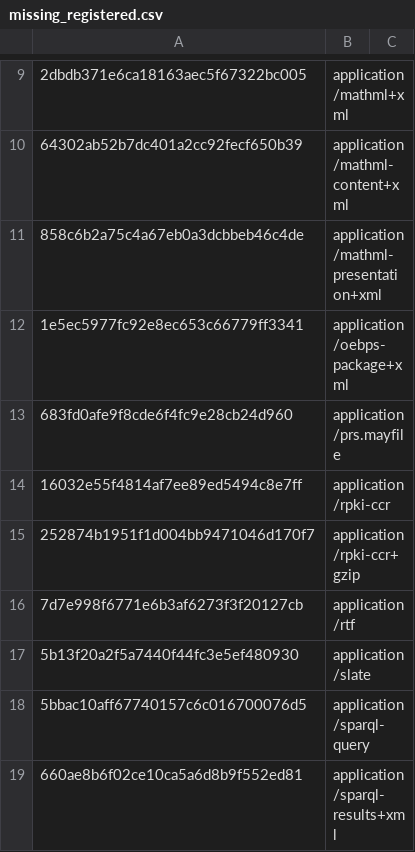
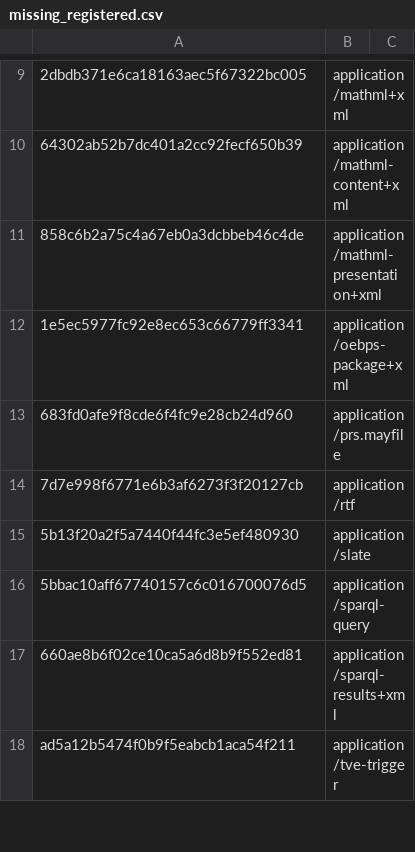
Before and after one commit to media-types/media-types, a CSV file: parser/dates/missing_registered.csv, drawn as a sheet; only a part is shown, gaps mark what is left out; the shorter side is filled out with more unchanged rows; the diff covers the shown part only; the diff names each change by its address in the sheet, - before the commit and + after, or states it on an @@ line.

```diff
--- a/parser/dates/missing_registered.csv
+++ b/parser/dates/missing_registered.csv
-row 14: 16032e55f4814af7ee89ed5494c8e7ff | application/rpki-ccr
-row 15: 252874b1951f1d004bb9471046d170f7 | application/rpki-ccr+gzip
```
Also changed, not shown: 12 removed rows elsewhere in this file, parser/dates/manual_last_updated.csv, parser/dates/manual_registered.csv, 2 other files.
